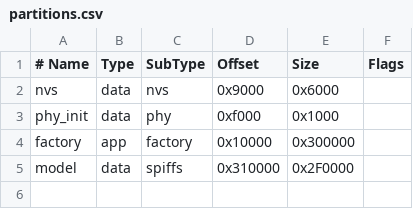
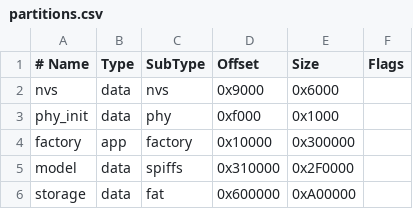
Before and after one commit to NN-0101/cpp-voice-home-bot-esp32-s3, a CSV file: partitions.csv, drawn as a sheet.

```diff
--- a/partitions.csv
+++ b/partitions.csv
@@ -5 +5,2 @@ factory,  app,  factory, 0x10000,  0x300000,
 model,    data, spiffs,  0x310000, 0x2F0000,
+storage,  data, fat,     0x600000, 0xA00000,
```
Also changed, not shown: 5 other files.
